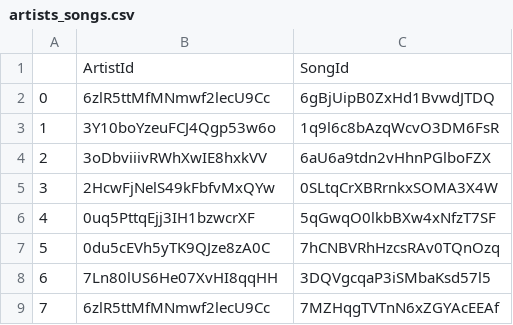
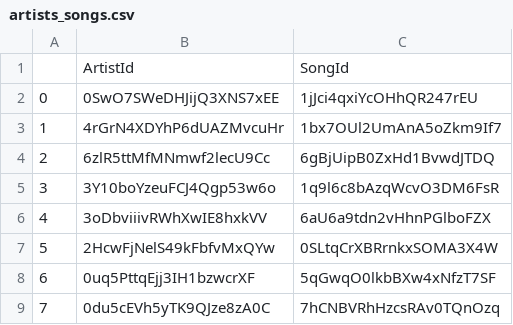
Before and after one commit to annaFlett/Music-Analysis, a CSV file: csv/artists_songs.csv, drawn as a sheet; only a part is shown; the shorter side is filled out with more unchanged rows; addresses are those after the commit; the diff names each change by its address in the sheet, - before the commit and + after, or states it on an @@ line.

```diff
--- a/csv/artists_songs.csv
+++ b/csv/artists_songs.csv
+row 2: 0 | 0SwO7SWeDHJijQ3XNS7xEE | 1jJci4qxiYcOHhQR247rEU
+row 3: 1 | 4rGrN4XDYhP6dUAZMvcuHr | 1bx7OUl2UmAnA5oZkm9If7
@@ column A renumbered from row 4 down @@
```
Also changed, not shown: csv/albums.csv, csv/artist_albums.csv, 5 other files.
